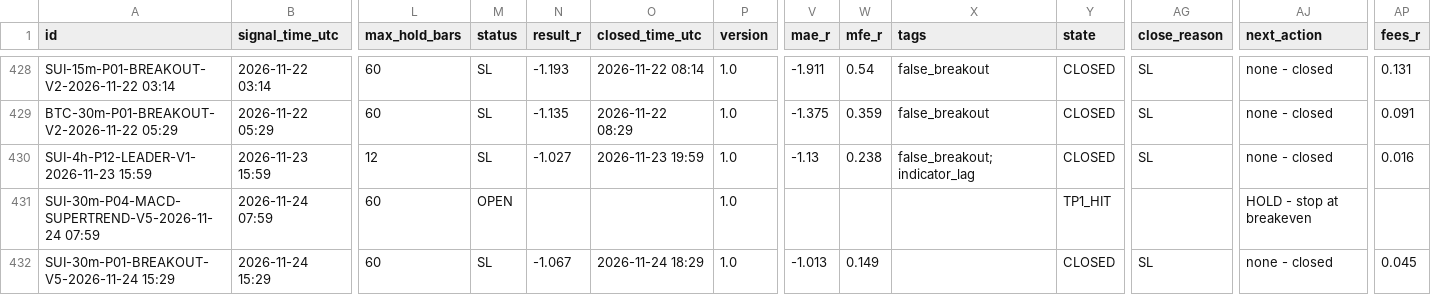
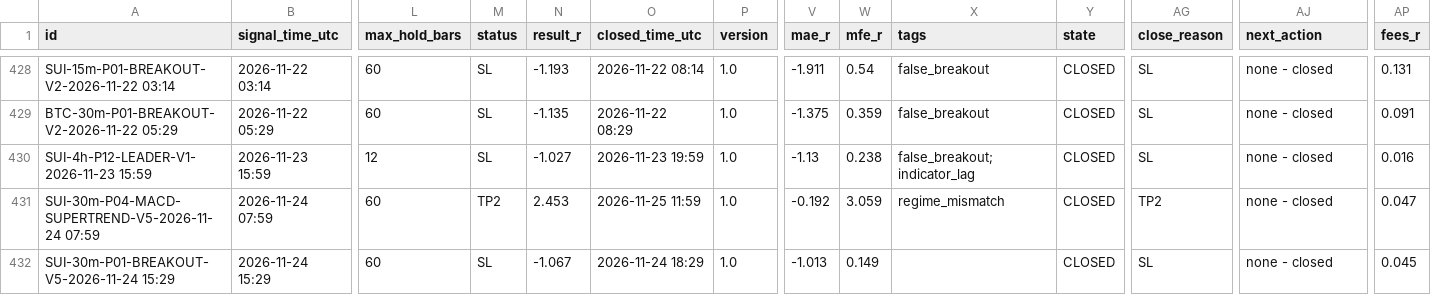
Before and after one commit to mayastraglobal-ui/crypto-signal-agent, a CSV file: reports/signals_log.csv, drawn as a sheet; only a part is shown, gaps mark what is left out; the diff names each change by its address in the sheet, - before the commit and + after, or states it on an @@ line.

```diff
--- a/reports/signals_log.csv
+++ b/reports/signals_log.csv
-M431 (status): OPEN
+M431 (status): TP2
-N431 (result_r): (empty)
+N431 (result_r): 2.453
-O431 (closed_time_utc): (empty)
+O431 (closed_time_utc): 2026-11-25 11:59
-V431 (mae_r): (empty)
+V431 (mae_r): -0.192
-W431 (mfe_r): (empty)
+W431 (mfe_r): 3.059
-X431 (tags): (empty)
+X431 (tags): regime_mismatch
-Y431 (state): TP1_HIT
+Y431 (state): CLOSED
-AG431 (close_reason): (empty)
+AG431 (close_reason): TP2
-AJ431 (next_action): HOLD - stop at breakeven
+AJ431 (next_action): none - closed
-AP431 (fees_r): (empty)
+AP431 (fees_r): 0.047
```
Also changed, not shown: reports/position_events.csv, reports/strategy_scoreboard.csv, 20 other files.
